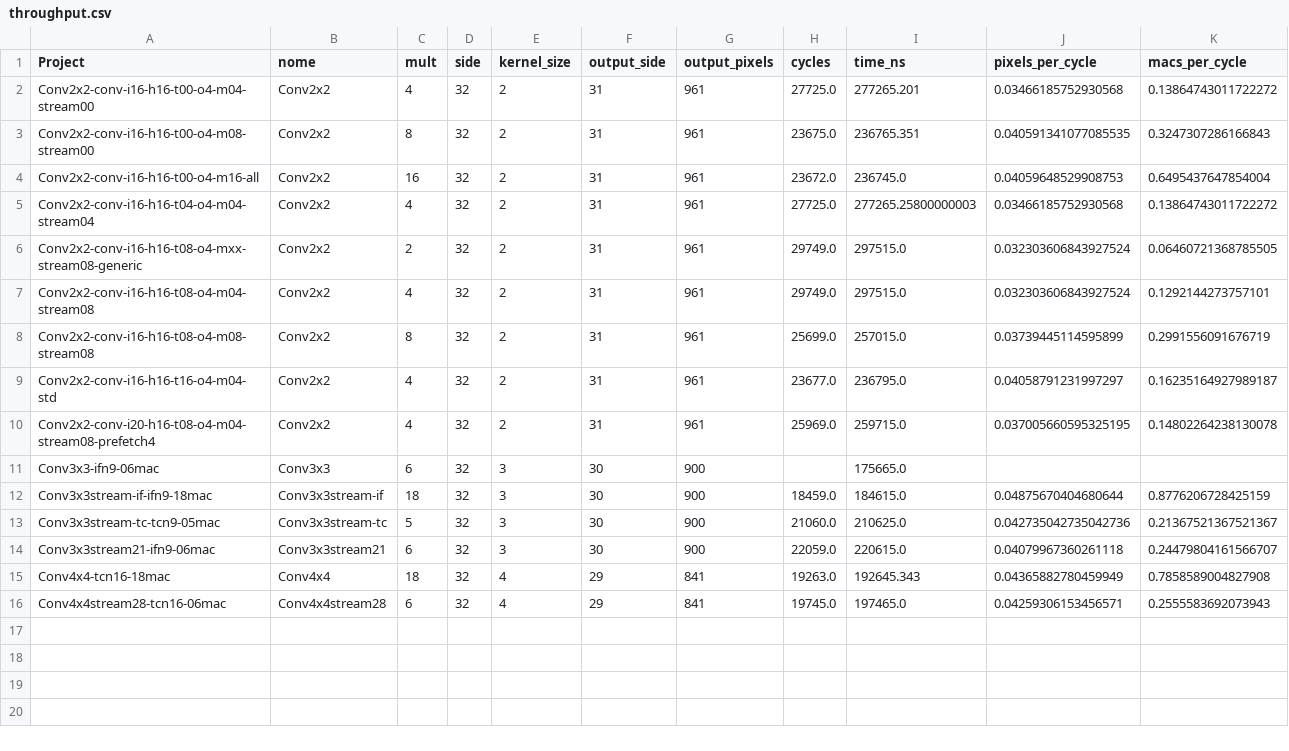
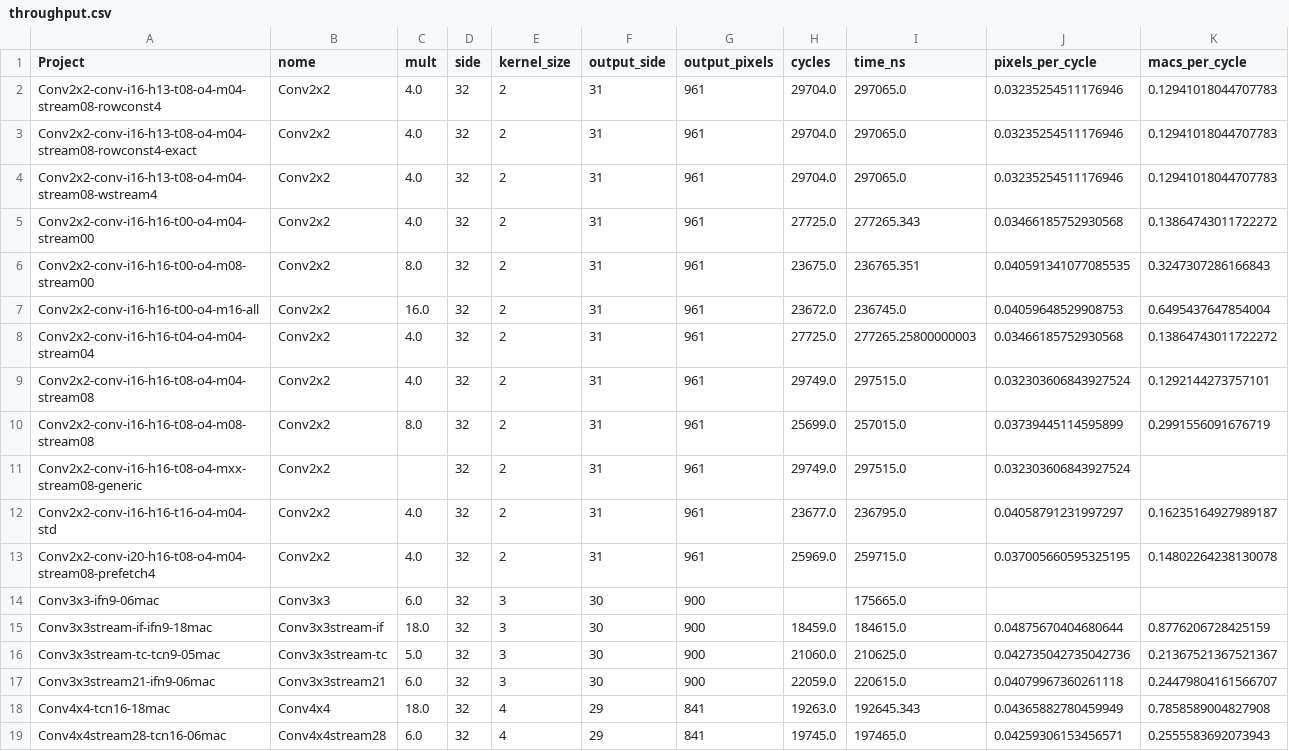
Before and after one commit to tarsioonofrio/FastConv_SystemVerilog, a CSV file: report/throughput.csv, drawn as a sheet.

Commit message:
reports(conv2x2): regenerate metrics with archived m04

```diff
--- a/report/throughput.csv
+++ b/report/throughput.csv
@@ -1,16 +1,19 @@
 Project,nome,mult,side,kernel_size,output_side,output_pixels,cycles,time_ns,pixels_per_cycle,macs_per_cycle
-Conv2x2-conv-i16-h16-t00-o4-m04-stream00,Conv2x2,4,32,2,31,961,27725.0,277265.201,0.03466185752930568,0.13864743011722272
-Conv2x2-conv-i16-h16-t00-o4-m08-stream00,Conv2x2,8,32,2,31,961,23675.0,236765.351,0.040591341077085535,0.3247307286166843
-Conv2x2-conv-i16-h16-t00-o4-m16-all,Conv2x2,16,32,2,31,961,23672.0,236745.0,0.04059648529908753,0.6495437647854004
-Conv2x2-conv-i16-h16-t04-o4-m04-stream04,Conv2x2,4,32,2,31,961,27725.0,277265.25800000003,0.03466185752930568,0.13864743011722272
-Conv2x2-conv-i16-h16-t08-o4-mxx-stream08-generic,Conv2x2,2,32,2,31,961,29749.0,297515.0,0.032303606843927524,0.06460721368785505
-Conv2x2-conv-i16-h16-t08-o4-m04-stream08,Conv2x2,4,32,2,31,961,29749.0,297515.0,0.032303606843927524,0.1292144273757101
-Conv2x2-conv-i16-h16-t08-o4-m08-stream08,Conv2x2,8,32,2,31,961,25699.0,257015.0,0.03739445114595899,0.2991556091676719
-Conv2x2-conv-i16-h16-t16-o4-m04-std,Conv2x2,4,32,2,31,961,23677.0,236795.0,0.04058791231997297,0.16235164927989187
-Conv2x2-conv-i20-h16-t08-o4-m04-stream08-prefetch4,Conv2x2,4,32,2,31,961,25969.0,259715.0,0.037005660595325195,0.14802264238130078
-Conv3x3-ifn9-06mac,Conv3x3,6,32,3,30,900,,175665.0,,
-Conv3x3stream-if-ifn9-18mac,Conv3x3stream-if,18,32,3,30,900,18459.0,184615.0,0.04875670404680644,0.8776206728425159
-Conv3x3stream-tc-tcn9-05mac,Conv3x3stream-tc,5,32,3,30,900,21060.0,210625.0,0.042735042735042736,0.21367521367521367
-Conv3x3stream21-ifn9-06mac,Conv3x3stream21,6,32,3,30,900,22059.0,220615.0,0.04079967360261118,0.24479804161566707
-Conv4x4-tcn16-18mac,Conv4x4,18,32,4,29,841,19263.0,192645.343,0.04365882780459949,0.7858589004827908
-Conv4x4stream28-tcn16-06mac,Conv4x4stream28,6,32,4,29,841,19745.0,197465.0,0.04259306153456571,0.2555583692073943
+Conv2x2-conv-i16-h13-t08-o4-m04-stream08-rowconst4,Conv2x2,4.0,32,2,31,961,29704.0,297065.0,0.03235254511176946,0.12941018044707783
+Conv2x2-conv-i16-h13-t08-o4-m04-stream08-rowconst4-exact,Conv2x2,4.0,32,2,31,961,29704.0,297065.0,0.03235254511176946,0.12941018044707783
+Conv2x2-conv-i16-h13-t08-o4-m04-stream08-wstream4,Conv2x2,4.0,32,2,31,961,29704.0,297065.0,0.03235254511176946,0.12941018044707783
+Conv2x2-conv-i16-h16-t00-o4-m04-stream00,Conv2x2,4.0,32,2,31,961,27725.0,277265.343,0.03466185752930568,0.13864743011722272
+Conv2x2-conv-i16-h16-t00-o4-m08-stream00,Conv2x2,8.0,32,2,31,961,23675.0,236765.351,0.040591341077085535,0.3247307286166843
+Conv2x2-conv-i16-h16-t00-o4-m16-all,Conv2x2,16.0,32,2,31,961,23672.0,236745.0,0.04059648529908753,0.6495437647854004
+Conv2x2-conv-i16-h16-t04-o4-m04-stream04,Conv2x2,4.0,32,2,31,961,27725.0,277265.25800000003,0.03466185752930568,0.13864743011722272
+Conv2x2-conv-i16-h16-t08-o4-m04-stream08,Conv2x2,4.0,32,2,31,961,29749.0,297515.0,0.032303606843927524,0.1292144273757101
+Conv2x2-conv-i16-h16-t08-o4-m08-stream08,Conv2x2,8.0,32,2,31,961,25699.0,257015.0,0.03739445114595899,0.2991556091676719
+Conv2x2-conv-i16-h16-t08-o4-mxx-stream08-generic,Conv2x2,,32,2,31,961,29749.0,297515.0,0.032303606843927524,
+Conv2x2-conv-i16-h16-t16-o4-m04-std,Conv2x2,4.0,32,2,31,961,23677.0,236795.0,0.04058791231997297,0.16235164927989187
+Conv2x2-conv-i20-h16-t08-o4-m04-stream08-prefetch4,Conv2x2,4.0,32,2,31,961,25969.0,259715.0,0.037005660595325195,0.14802264238130078
+Conv3x3-ifn9-06mac,Conv3x3,6.0,32,3,30,900,,175665.0,,
+Conv3x3stream-if-ifn9-18mac,Conv3x3stream-if,18.0,32,3,30,900,18459.0,184615.0,0.04875670404680644,0.8776206728425159
+Conv3x3stream-tc-tcn9-05mac,Conv3x3stream-tc,5.0,32,3,30,900,21060.0,210625.0,0.042735042735042736,0.21367521367521367
+Conv3x3stream21-ifn9-06mac,Conv3x3stream21,6.0,32,3,30,900,22059.0,220615.0,0.04079967360261118,0.24479804161566707
+Conv4x4-tcn16-18mac,Conv4x4,18.0,32,4,29,841,19263.0,192645.343,0.04365882780459949,0.7858589004827908
+Conv4x4stream28-tcn16-06mac,Conv4x4stream28,6.0,32,4,29,841,19745.0,197465.0,0.04259306153456571,0.2555583692073943
```
Also changed, not shown: report/energy-per-op.csv, report/power.csv, 28 other files.
